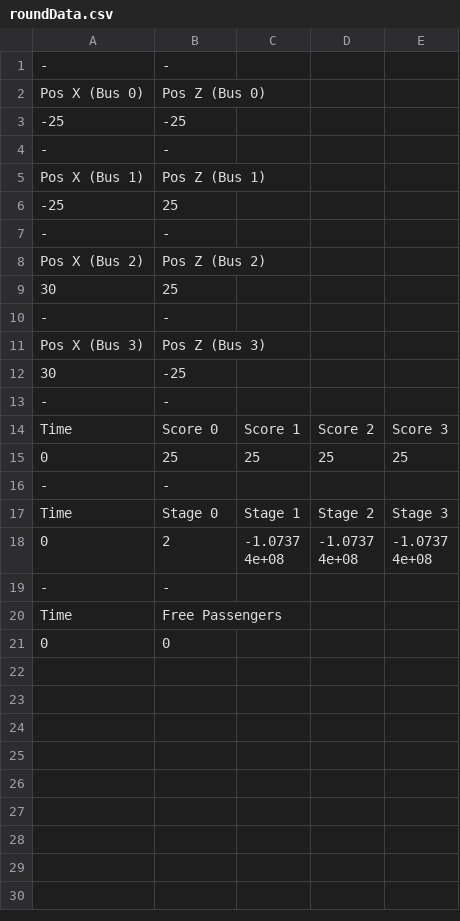
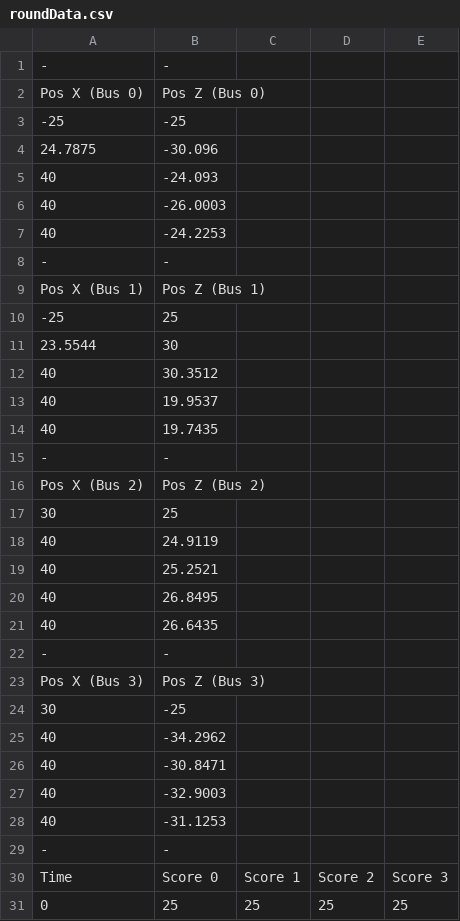
Before and after one commit to MoonwalkGames/bustle, a CSV file: res/debug/roundData.csv, drawn as a sheet; only a part is shown; the shorter side is filled out with more unchanged rows; the diff covers the shown part only.

```diff
--- a/res/debug/roundData.csv
+++ b/res/debug/roundData.csv
@@ -3,2 +3,6 @@ Pos X (Bus 0),Pos Z (Bus 0)
 -25,-25
+24.7875,-30.096
+40,-24.093
+40,-26.0003
+40,-24.2253
 -,-
@@ -6,2 +10,6 @@ Pos X (Bus 1),Pos Z (Bus 1)
 -25,25
+23.5544,30
+40,30.3512
+40,19.9537
+40,19.7435
 -,-
@@ -9,2 +17,6 @@ Pos X (Bus 2),Pos Z (Bus 2)
 30,25
+40,24.9119
+40,25.2521
+40,26.8495
+40,26.6435
 -,-
@@ -12,2 +24,6 @@ Pos X (Bus 3),Pos Z (Bus 3)
 30,-25
+40,-34.2962
+40,-30.8471
+40,-32.9003
+40,-31.1253
 -,-
```
Also changed, not shown: 12 added rows elsewhere in this file, 17 other files.
